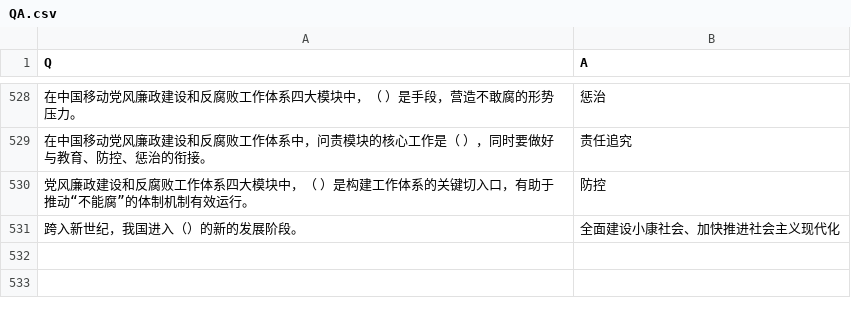
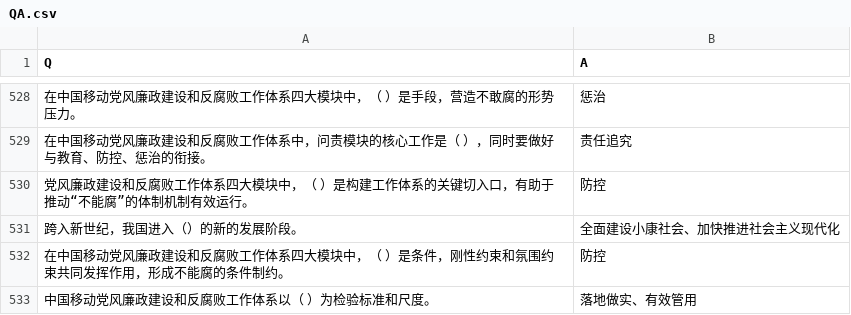
Before and after one commit to fonoisrev/auto-answer, a CSV file: data/QA.csv, drawn as a sheet; only a part is shown, gaps mark what is left out; the diff names each change by its address in the sheet, - before the commit and + after, or states it on an @@ line.

```diff
--- a/data/QA.csv
+++ b/data/QA.csv
+row 532: 在中国移动党风廉政建设和反腐败工作体系四大模块中，（ ）是条件，刚性约束和氛围约束共同发挥作用，形成不能腐的条件制约。 | 防控
+row 533: 中国移动党风廉政建设和反腐败工作体系以（ ）为检验标准和尺度。 | 落地做实、有效管用
```
Also changed, not shown: data/user.csv, 1 other file.
